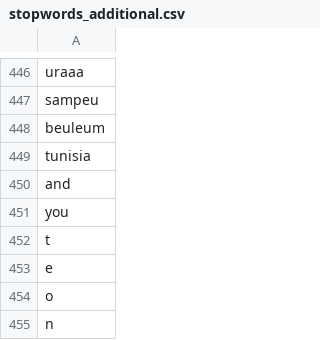
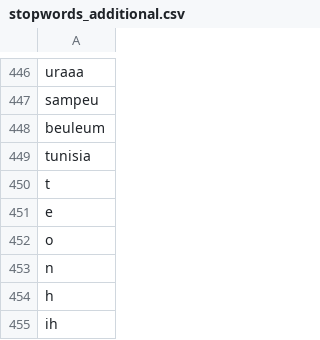
Before and after one commit to mkom23/mkom23-repo-sentiment, a CSV file: stopwords_additional.csv, drawn as a sheet; only a part is shown, gaps mark what is left out; the shorter side is filled out with more unchanged rows.

Commit message:
Remove 'and' and 'you' from stopwords
Removed 'and' and 'you' from the stopwords list.

```diff
--- a/stopwords_additional.csv
+++ b/stopwords_additional.csv
@@ -449,4 +449,2 @@ beuleum
 tunisia
-and
-you
 t
```
